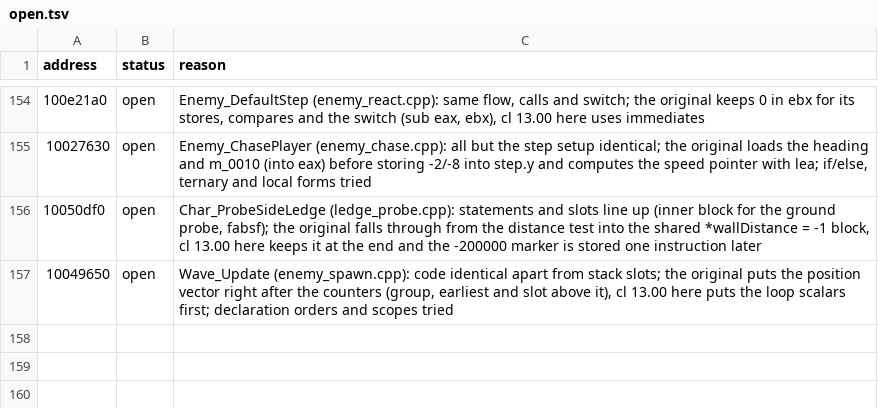
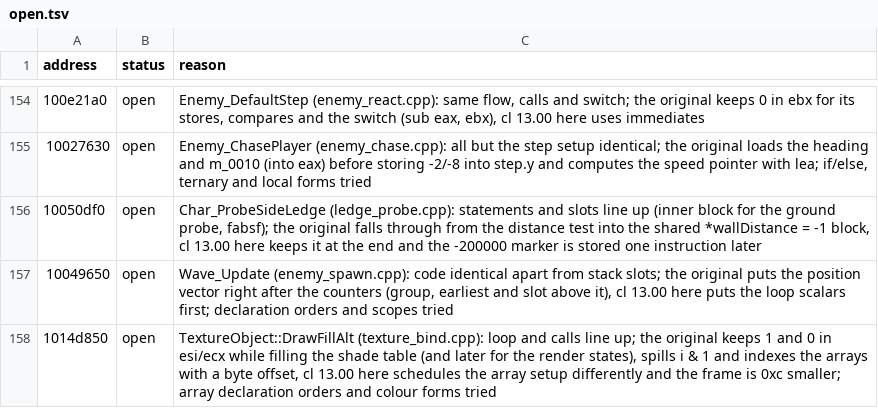
Before and after one commit to ObeseCatLord/Gurumin-Decompilation, a TSV file: decomp/open.tsv, drawn as a sheet; only a part is shown, gaps mark what is left out.

```diff
--- a/decomp/open.tsv
+++ b/decomp/open.tsv
@@ -157 +157,2 @@ address	status	reason
 10049650	open	Wave_Update (enemy_spawn.cpp): code identical apart from stack slots; the original puts the position vector right after the counters (group, earliest and slot above it), cl 13.00 here puts the loop scalars first; declaration orders and scopes tried
+1014d850	open	TextureObject::DrawFillAlt (texture_bind.cpp): loop and calls line up; the original keeps 1 and 0 in esi/ecx while filling the shade table (and later for the render states), spills i & 1 and indexes the arrays with a byte offset, cl 13.00 here schedules the array setup differently and the frame is 0xc smaller; array declaration orders and colour forms tried
```
Also changed, not shown: decomp/obj_symbols.tsv, symbols.tsv, 5 other files.
